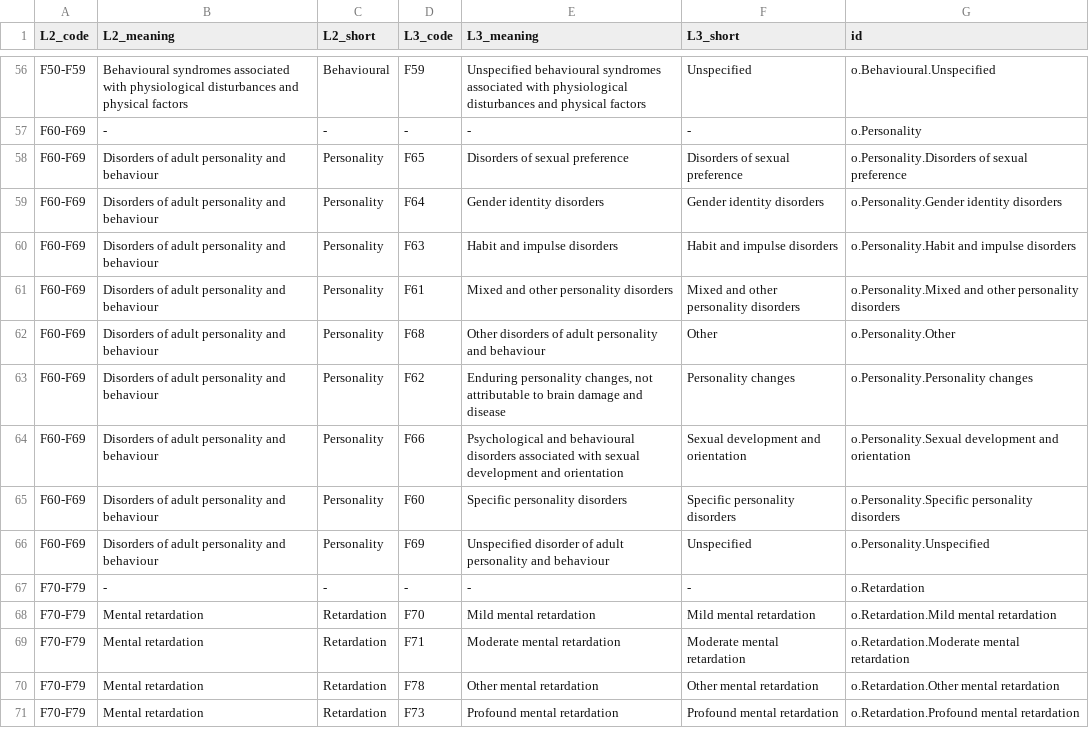
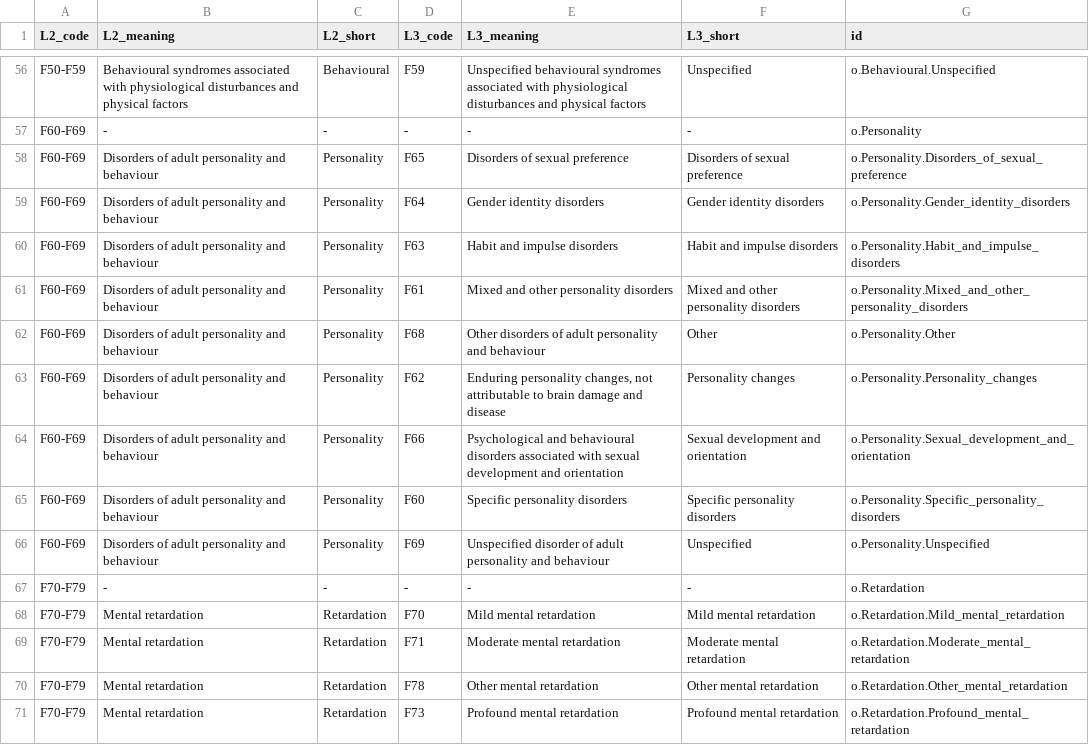
Before and after one commit to holtzy/Mental-Disorder-Review, a CSV file: DATA/ICD.csv, drawn as a sheet; only a part is shown, gaps mark what is left out; the diff covers the shown part only.

```diff
--- a/DATA/ICD.csv
+++ b/DATA/ICD.csv
@@ -57,15 +57,15 @@ F50-F59,Behavioural syndromes associated with physiological disturbances and phy
 F60-F69,-,-,-,-,-,o.Personality
-F60-F69,Disorders of adult personality and behaviour,Personality,F65,Disorders of sexual preference,Disorders of sexual preference,o.Personality.Disorders of sexual preference
-F60-F69,Disorders of adult personality and behaviour,Personality,F64,Gender identity disorders,Gender identity disorders,o.Personality.Gender identity disorders
-F60-F69,Disorders of adult personality and behaviour,Personality,F63,Habit and impulse disorders,Habit and impulse disorders,o.Personality.Habit and impulse disorders
-F60-F69,Disorders of adult personality and behaviour,Personality,F61,Mixed and other personality disorders,Mixed and other personality disorders,o.Personality.Mixed and other personality disorders
+F60-F69,Disorders of adult personality and behaviour,Personality,F65,Disorders of sexual preference,Disorders of sexual preference,o.Personality.Disorders_of_sexual_preference
+F60-F69,Disorders of adult personality and behaviour,Personality,F64,Gender identity disorders,Gender identity disorders,o.Personality.Gender_identity_disorders
+F60-F69,Disorders of adult personality and behaviour,Personality,F63,Habit and impulse disorders,Habit and impulse disorders,o.Personality.Habit_and_impulse_disorders
+F60-F69,Disorders of adult personality and behaviour,Personality,F61,Mixed and other personality disorders,Mixed and other personality disorders,o.Personality.Mixed_and_other_personality_disorders
 F60-F69,Disorders of adult personality and behaviour,Personality,F68,Other disorders of adult personality and behaviour,Other,o.Personality.Other
-F60-F69,Disorders of adult personality and behaviour,Personality,F62,"Enduring personality changes, not attributable to brain damage and disease",Personality changes,o.Personality.Personality changes
-F60-F69,Disorders of adult personality and behaviour,Personality,F66,Psychological and behavioural disorders associated with sexual development and orientation,Sexual development and orientation,o.Personality.Sexual development and orientation
-F60-F69,Disorders of adult personality and behaviour,Personality,F60,Specific personality disorders,Specific personality disorders,o.Personality.Specific personality disorders
+F60-F69,Disorders of adult personality and behaviour,Personality,F62,"Enduring personality changes, not attributable to brain damage and disease",Personality changes,o.Personality.Personality_changes
+F60-F69,Disorders of adult personality and behaviour,Personality,F66,Psychological and behavioural disorders associated with sexual development and orientation,Sexual development and orientation,o.Personality.Sexual_development_and_orientation
+F60-F69,Disorders of adult personality and behaviour,Personality,F60,Specific personality disorders,Specific personality disorders,o.Personality.Specific_personality_disorders
 F60-F69,Disorders of adult personality and behaviour,Personality,F69,Unspecified disorder of adult personality and behaviour,Unspecified,o.Personality.Unspecified
 F70-F79,-,-,-,-,-,o.Retardation
-F70-F79,Mental retardation,Retardation,F70,Mild mental retardation,Mild mental retardation,o.Retardation.Mild mental retardation
-F70-F79,Mental retardation,Retardation,F71,Moderate mental retardation,Moderate mental retardation,o.Retardation.Moderate mental retardation
-F70-F79,Mental retardation,Retardation,F78,Other mental retardation,Other mental retardation,o.Retardation.Other mental retardation
-F70-F79,Mental retardation,Retardation,F73,Profound mental retardation,Profound mental retardation,o.Retardation.Profound mental retardation
+F70-F79,Mental retardation,Retardation,F70,Mild mental retardation,Mild mental retardation,o.Retardation.Mild_mental_retardation
+F70-F79,Mental retardation,Retardation,F71,Moderate mental retardation,Moderate mental retardation,o.Retardation.Moderate_mental_retardation
+F70-F79,Mental retardation,Retardation,F78,Other mental retardation,Other mental retardation,o.Retardation.Other_mental_retardation
+F70-F79,Mental retardation,Retardation,F73,Profound mental retardation,Profound mental retardation,o.Retardation.Profound_mental_retardation
```
Also changed, not shown: 57 edited cells elsewhere in this file, 1 other file.
